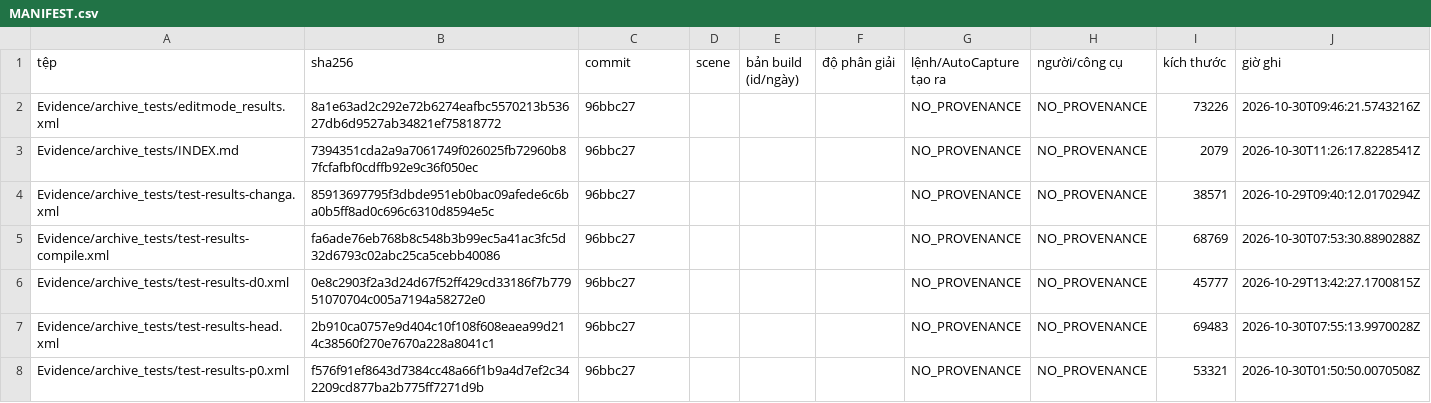
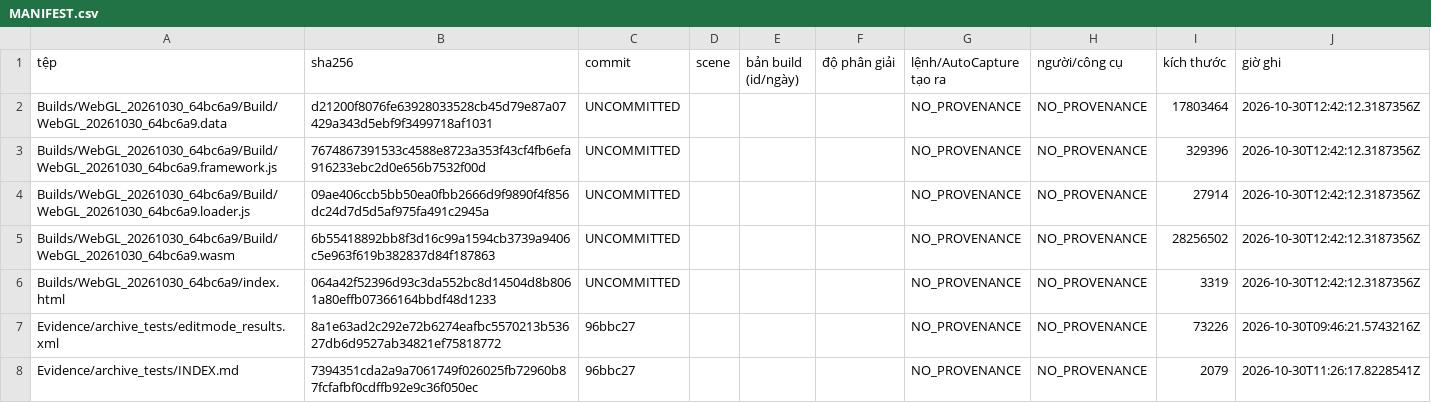
Before and after one commit to nguyenvanbaongoc24-eng/hitmegame, a CSV file: Evidence/MANIFEST.csv, drawn as a sheet; only a part is shown; the shorter side is filled out with more unchanged rows; the diff covers the shown part only.

```diff
--- a/Evidence/MANIFEST.csv
+++ b/Evidence/MANIFEST.csv
@@ -1,2 +1,7 @@
 "tệp","sha256","commit","scene","bản build (id/ngày)","độ phân giải","lệnh/AutoCapture tạo ra","người/công cụ","kích thước","giờ ghi"
+"Builds/WebGL_20261030_64bc6a9/Build/WebGL_20261030_64bc6a9.data","d21200f8076fe63928033528cb45d79e87a07429a343d5ebf9f3499718af1031","UNCOMMITTED","","","","NO_PROVENANCE","NO_PROVENANCE","17803464","2026-10-30T12:42:12.3187356Z"
+"Builds/WebGL_20261030_64bc6a9/Build/WebGL_20261030_64bc6a9.framework.js","7674867391533c4588e8723a353f43cf4fb6efa916233ebc2d0e656b7532f00d","UNCOMMITTED","","","","NO_PROVENANCE","NO_PROVENANCE","329396","2026-10-30T12:42:12.3187356Z"
+"Builds/WebGL_20261030_64bc6a9/Build/WebGL_20261030_64bc6a9.loader.js","09ae406ccb5bb50ea0fbb2666d9f9890f4f856dc24d7d5d5af975fa491c2945a","UNCOMMITTED","","","","NO_PROVENANCE","NO_PROVENANCE","27914","2026-10-30T12:42:12.3187356Z"
+"Builds/WebGL_20261030_64bc6a9/Build/WebGL_20261030_64bc6a9.wasm","6b55418892bb8f3d16c99a1594cb3739a9406c5e963f619b382837d84f187863","UNCOMMITTED","","","","NO_PROVENANCE","NO_PROVENANCE","28256502","2026-10-30T12:42:12.3187356Z"
+"Builds/WebGL_20261030_64bc6a9/index.html","064a42f52396d93c3da552bc8d14504d8b8061a80effb07366164bbdf48d1233","UNCOMMITTED","","","","NO_PROVENANCE","NO_PROVENANCE","3319","2026-10-30T12:42:12.3187356Z"
 "Evidence/archive_tests/editmode_results.xml","8a1e63ad2c292e72b6274eafbc5570213b53627db6d9527ab34821ef75818772","96bbc27","","","","NO_PROVENANCE","NO_PROVENANCE","73226","2026-10-30T09:46:21.5743216Z"
```
Also changed, not shown: 21 added rows and 3 edited cells elsewhere in this file, 33 other files.
